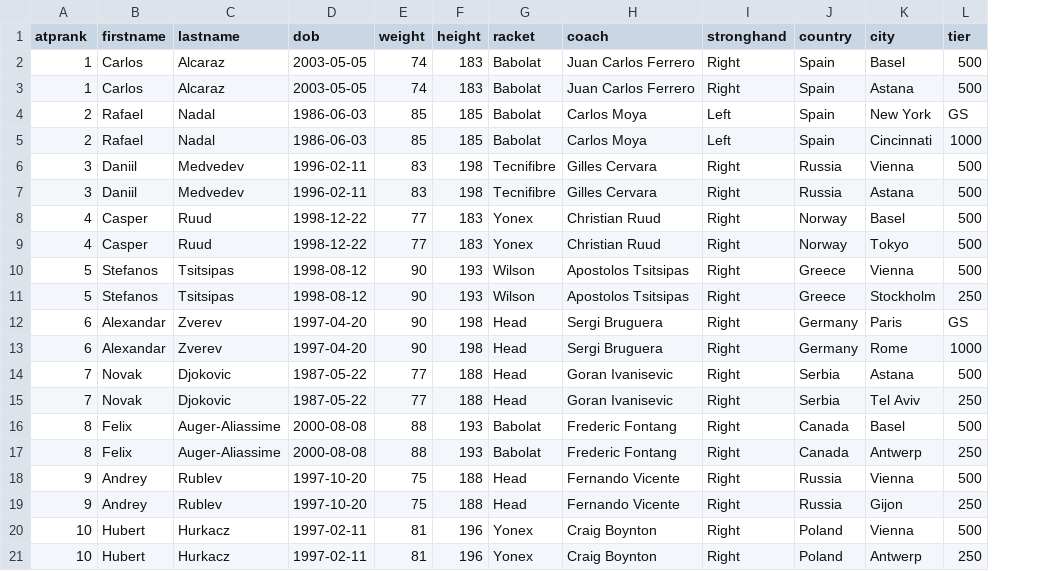
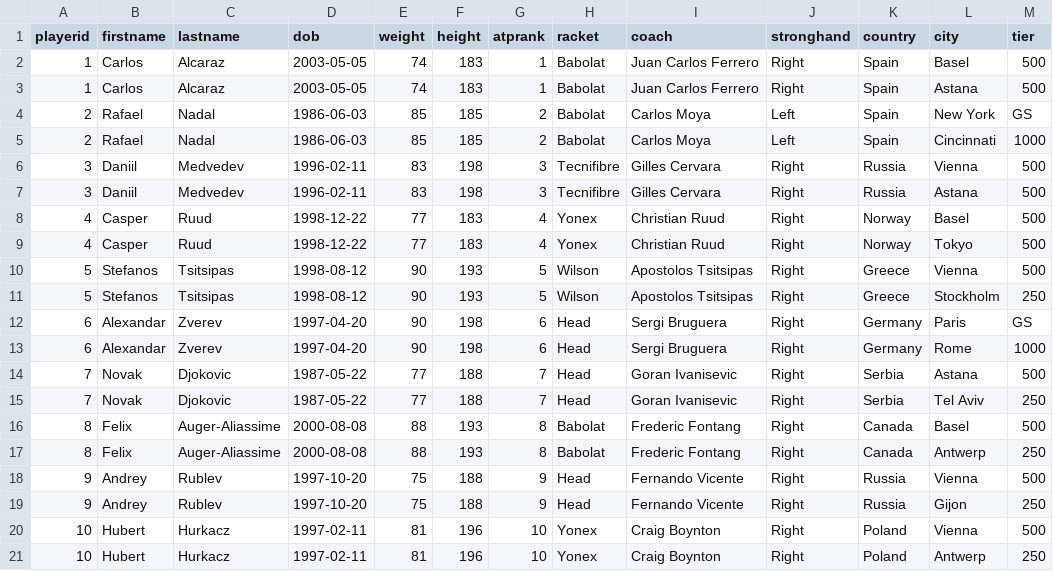
Before and after one commit to NikolaDokicFER/otvoreno-lab, a CSV file: atp_players.csv, drawn as a sheet; only a part is shown; the diff names each change by its address in the sheet, - before the commit and + after, or states it on an @@ line.

```diff
--- a/atp_players.csv
+++ b/atp_players.csv
+column G (atprank), rows 2-21: 1 | 1 | 2 | 2 | 3 | 3 | 4 | 4 | 5 | 5 | 6 | 6 | 7 | 7 | 8 | 8 | 9 | 9 | 10 | 10
-A1: atprank
+A1: playerid
```
Also changed, not shown: 19 other files.
